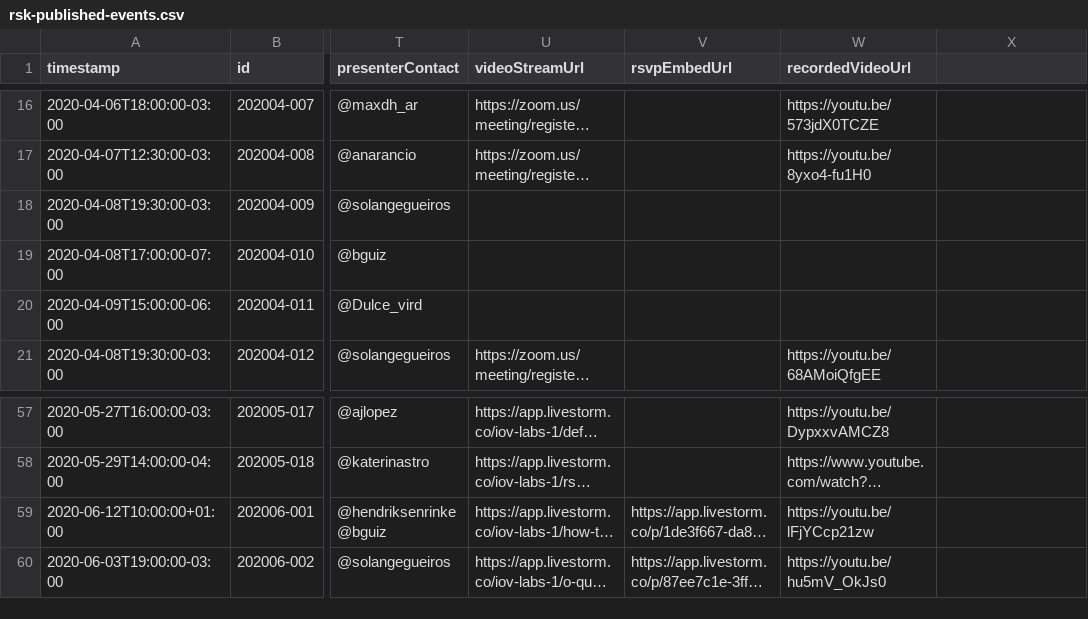
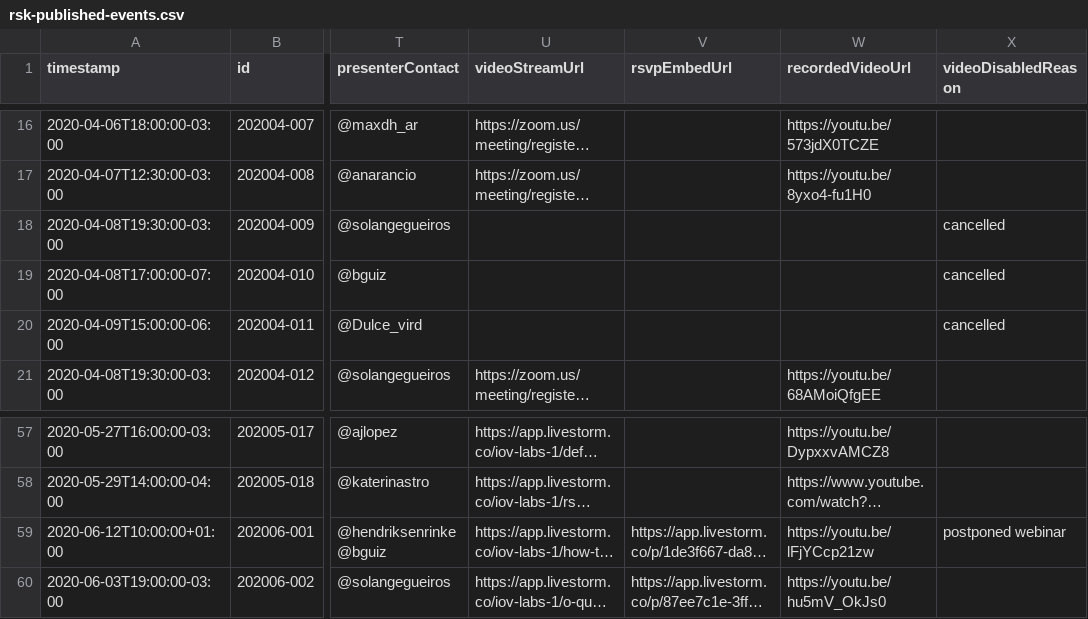
Before and after one commit to rsksmart/devportal-1.0, a CSV file: _data/rsk-published-events.csv, drawn as a sheet; only a part is shown, gaps mark what is left out; long unchanged cells end in …; the diff covers the shown part only; the diff names each change by its address in the sheet, - before the commit and + after, or states it on an @@ line.

Commit message:
chore: webinars 20200921

```diff
--- a/_data/rsk-published-events.csv
+++ b/_data/rsk-published-events.csv
-X1: (empty)
+X1: videoDisabledReason
-X18:X20 (videoDisabledReason): (empty)
+X18:X20 (videoDisabledReason): cancelled
-X59 (videoDisabledReason): (empty)
+X59 (videoDisabledReason): postponed webinar
```
Also changed, not shown: 20 edited cells elsewhere in this file, 15 other files.
